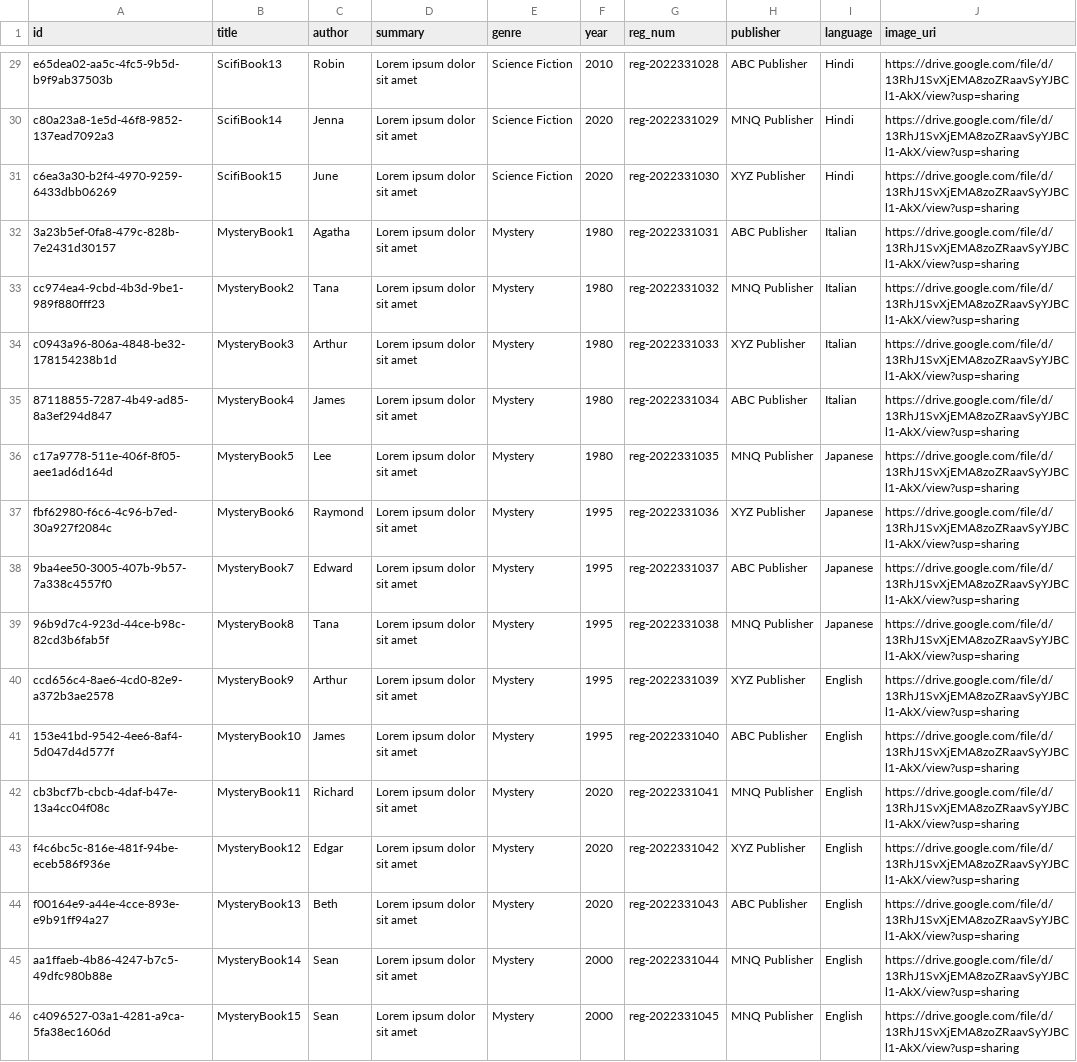
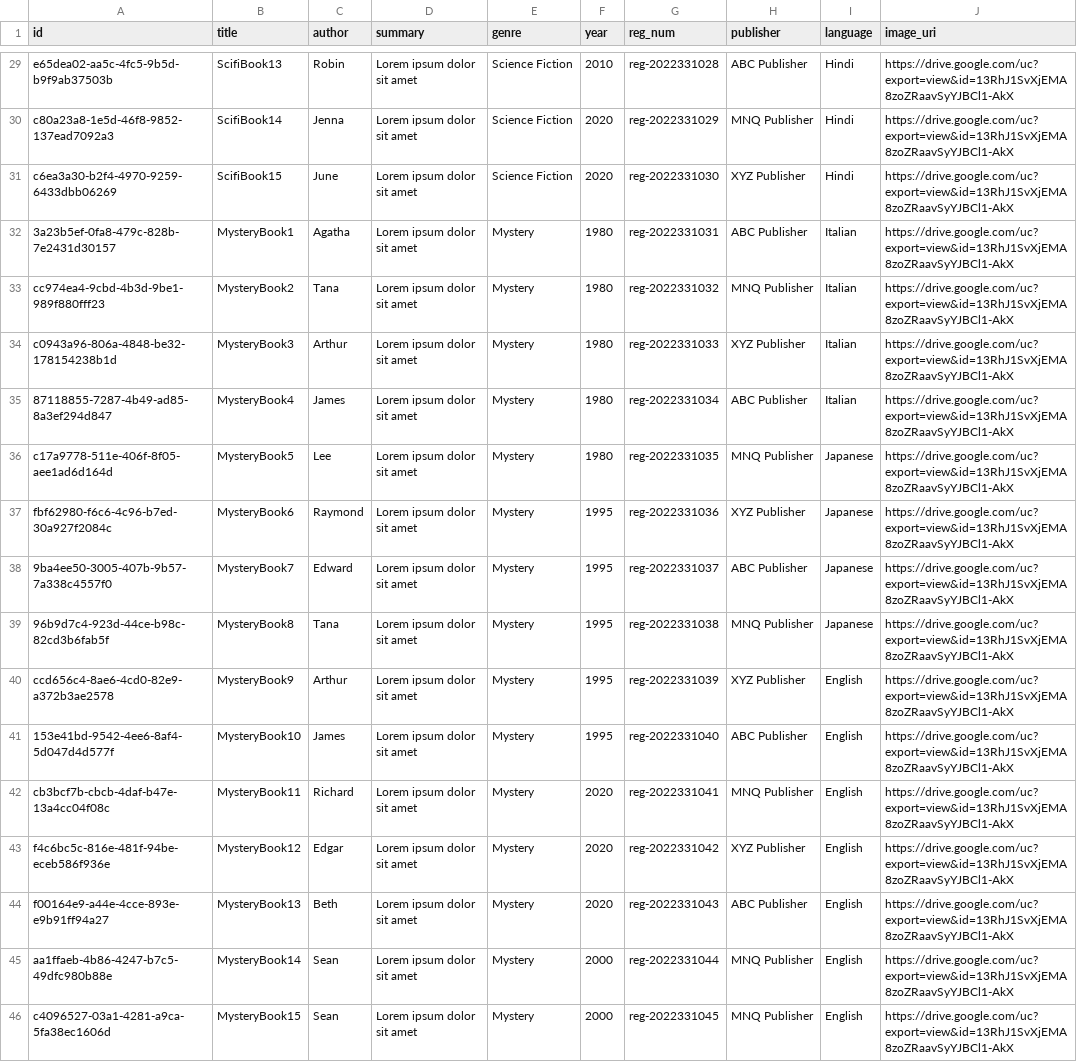
Before and after one commit to nitesh-zs/bookshelf-api, a CSV file: configs/book.csv, drawn as a sheet; only a part is shown, gaps mark what is left out; the diff covers the shown part only; the diff names each change by its address in the sheet, - before the commit and + after, or states it on an @@ line.

```diff
--- a/configs/book.csv
+++ b/configs/book.csv
-J29:J46 (image_uri): https://drive.google.com/file/d/13RhJ1SvXjEMA8zoZRaavSyYJBCl1-AkX/view?usp=sharing
+J29:J46 (image_uri): https://drive.google.com/uc?export=view&id=13RhJ1SvXjEMA8zoZRaavSyYJBCl1-AkX
```
Also changed, not shown: 27 edited cells elsewhere in this file, 1 other file.
